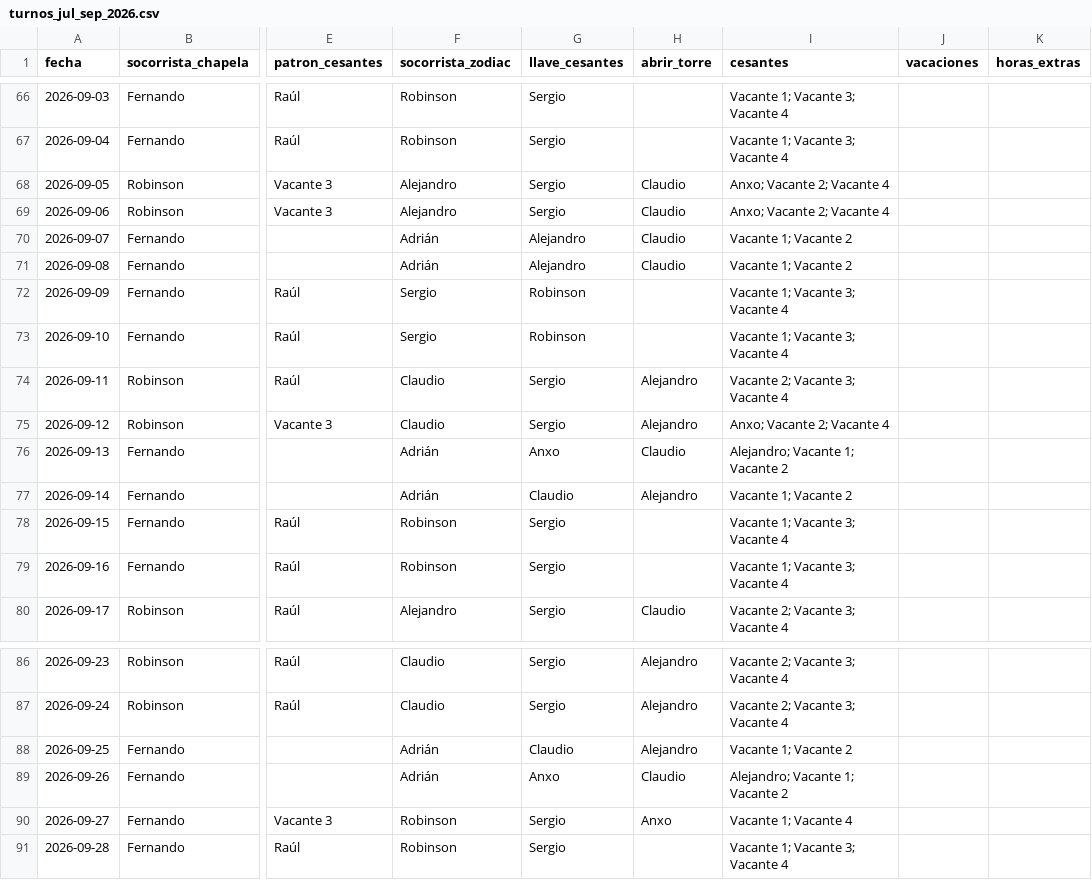
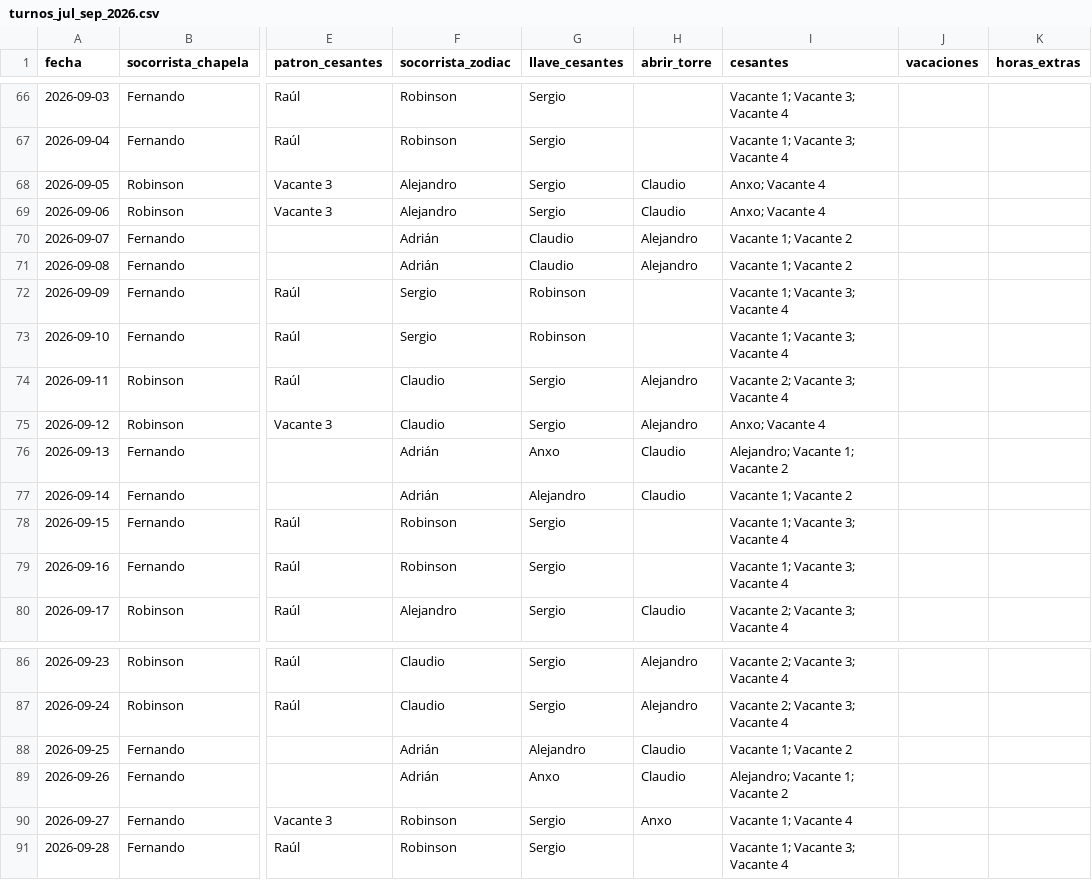
Before and after one commit to andrespi97/playas, a CSV file: turnos_jul_sep_2026.csv, drawn as a sheet; only a part is shown, gaps mark what is left out; the diff covers the shown part only; the diff names each change by its address in the sheet, - before the commit and + after, or states it on an @@ line.

```diff
--- a/turnos_jul_sep_2026.csv
+++ b/turnos_jul_sep_2026.csv
-I68:I69 (cesantes): Anxo; Vacante 2; Vacante 4
+I68:I69 (cesantes): Anxo; Vacante 4
-G70:G71 (llave_cesantes): Alejandro
+G70:G71 (llave_cesantes): Claudio
-H70:H71 (abrir_torre): Claudio
+H70:H71 (abrir_torre): Alejandro
-I75 (cesantes): Anxo; Vacante 2; Vacante 4
+I75 (cesantes): Anxo; Vacante 4
-G77 (llave_cesantes): Claudio
+G77 (llave_cesantes): Alejandro
-H77 (abrir_torre): Alejandro
+H77 (abrir_torre): Claudio
-G88 (llave_cesantes): Claudio
+G88 (llave_cesantes): Alejandro
-H88 (abrir_torre): Alejandro
+H88 (abrir_torre): Claudio
```
Also changed, not shown: 48 edited cells elsewhere in this file, 12 other files.
